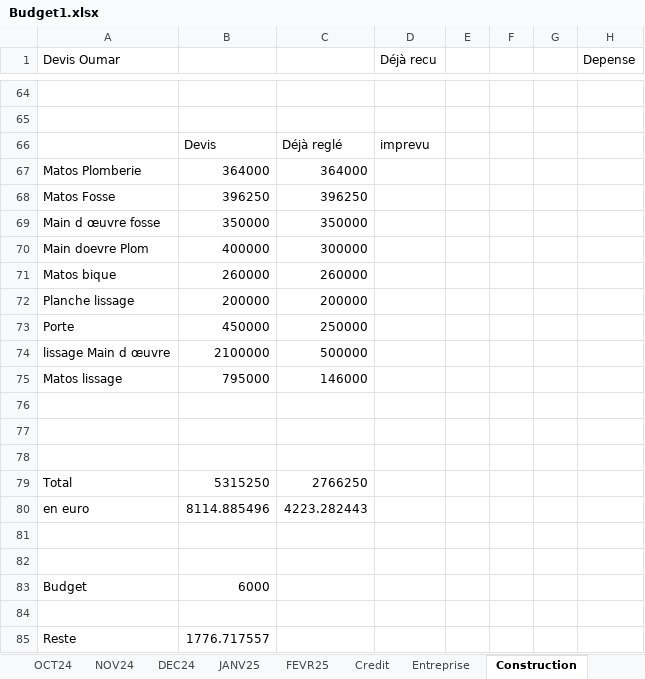
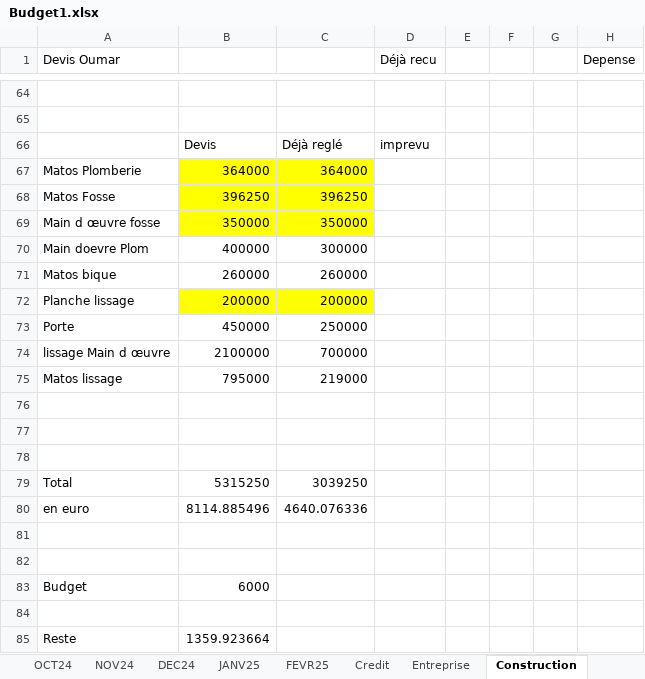
Before and after one commit to Aboudara/myDocs, an Excel workbook: Budget1.xlsx, sheet Construction, drawn as a sheet; only a part is shown, gaps mark what is left out; values as stored, in another font and other column widths than the file's, no borders; the diff names each change by its address in the sheet, - before the commit and + after, or states it on an @@ line.

Commit message:
newgit docs2

```diff
--- a/Budget1.xlsx (sheet Construction)
+++ b/Budget1.xlsx (sheet Construction)
-B67:C69 fill: none
+B67:C69 fill: #FFFF00
-B72:C72 fill: none
+B72:C72 fill: #FFFF00
-C74: 500000
+C74: 700000
-C75: 146000
+C75: 219000
-C79: 2766250
+C79: 3039250
-C80: 4223.282443
+C80: 4640.076336
-B85: 1776.717557
+B85: 1359.923664
```
